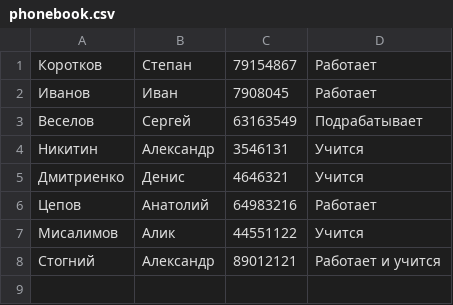
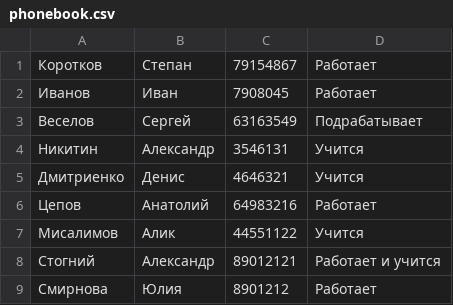
Before and after one commit to Alex-Mangust/Phone_Book_GUI, a CSV file: phonebook.csv, drawn as a sheet; the diff names each change by its address in the sheet, - before the commit and + after, or states it on an @@ line.

```diff
--- a/phonebook.csv
+++ b/phonebook.csv
+row 9: Смирнова | Юлия | 8901212 | Работает
```
Also changed, not shown: 2 other files.
